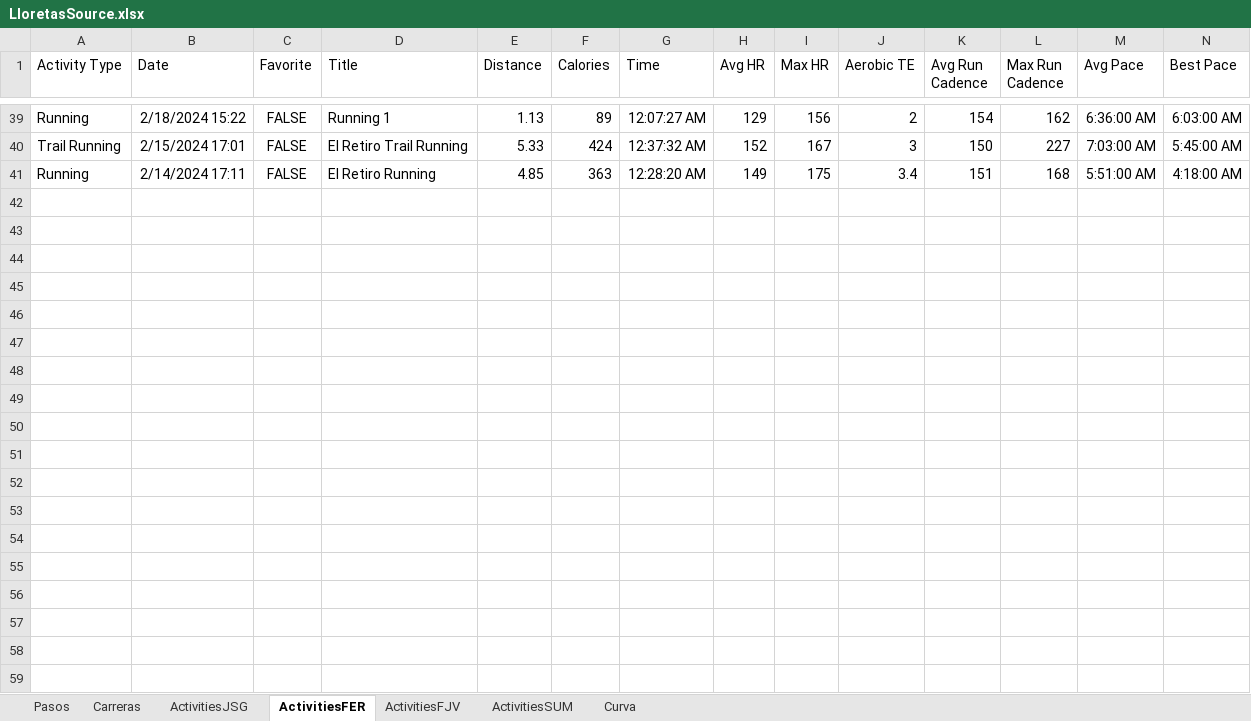
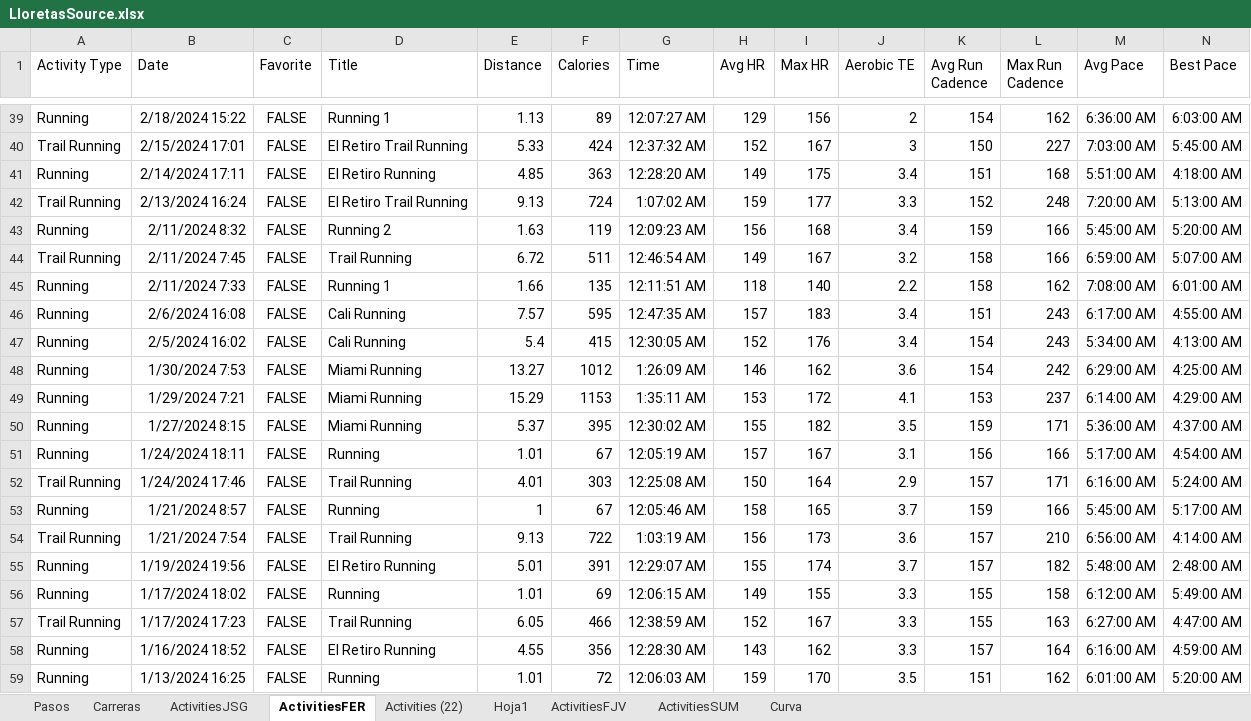
Before and after one commit to juansegiraldo/lloretas-app, an Excel workbook: LloretasSource.xlsx, sheet ActivitiesFER, drawn as a sheet; only a part is shown, gaps mark what is left out; values as stored, in another font and other column widths than the file's, no borders; table styles not drawn; rows hold the shown columns only; the diff covers the shown part only; the diff names each change by its address in the sheet, - before the commit and + after, or states it on an @@ line.

```diff
--- a/LloretasSource.xlsx (sheet ActivitiesFER)
+++ b/LloretasSource.xlsx (sheet ActivitiesFER)
+sheet tab: Activities (22)
+sheet tab: Hoja1
+row 42: Trail Running | 2/13/2024 16:24 | FALSE | El Retiro Trail Running | 9.13 | 724 | 1:07:02 AM | 159 | 177 | 3.3 | 152 | 248 | 7:20:00 AM | 5:13:00 AM
+row 43: Running | 2/11/2024 8:32 | FALSE | Running 2 | 1.63 | 119 | 12:09:23 AM | 156 | 168 | 3.4 | 159 | 166 | 5:45:00 AM | 5:20:00 AM
+row 44: Trail Running | 2/11/2024 7:45 | FALSE | Trail Running | 6.72 | 511 | 12:46:54 AM | 149 | 167 | 3.2 | 158 | 166 | 6:59:00 AM | 5:07:00 AM
+row 45: Running | 2/11/2024 7:33 | FALSE | Running 1 | 1.66 | 135 | 12:11:51 AM | 118 | 140 | 2.2 | 158 | 162 | 7:08:00 AM | 6:01:00 AM
+row 46: Running | 2/6/2024 16:08 | FALSE | Cali Running | 7.57 | 595 | 12:47:35 AM | 157 | 183 | 3.4 | 151 | 243 | 6:17:00 AM | 4:55:00 AM
+row 47: Running | 2/5/2024 16:02 | FALSE | Cali Running | 5.4 | 415 | 12:30:05 AM | 152 | 176 | 3.4 | 154 | 243 | 5:34:00 AM | 4:13:00 AM
+row 48: Running | 1/30/2024 7:53 | FALSE | Miami Running | 13.27 | 1012 | 1:26:09 AM | 146 | 162 | 3.6 | 154 | 242 | 6:29:00 AM | 4:25:00 AM
+row 49: Running | 1/29/2024 7:21 | FALSE | Miami Running | 15.29 | 1153 | 1:35:11 AM | 153 | 172 | 4.1 | 153 | 237 | 6:14:00 AM | 4:29:00 AM
+row 50: Running | 1/27/2024 8:15 | FALSE | Miami Running | 5.37 | 395 | 12:30:02 AM | 155 | 182 | 3.5 | 159 | 171 | 5:36:00 AM | 4:37:00 AM
+row 51: Running | 1/24/2024 18:11 | FALSE | Running | 1.01 | 67 | 12:05:19 AM | 157 | 167 | 3.1 | 156 | 166 | 5:17:00 AM | 4:54:00 AM
+row 52: Trail Running | 1/24/2024 17:46 | FALSE | Trail Running | 4.01 | 303 | 12:25:08 AM | 150 | 164 | 2.9 | 157 | 171 | 6:16:00 AM | 5:24:00 AM
+row 53: Running | 1/21/2024 8:57 | FALSE | Running | 1 | 67 | 12:05:46 AM | 158 | 165 | 3.7 | 159 | 166 | 5:45:00 AM | 5:17:00 AM
+row 54: Trail Running | 1/21/2024 7:54 | FALSE | Trail Running | 9.13 | 722 | 1:03:19 AM | 156 | 173 | 3.6 | 157 | 210 | 6:56:00 AM | 4:14:00 AM
+row 55: Running | 1/19/2024 19:56 | FALSE | El Retiro Running | 5.01 | 391 | 12:29:07 AM | 155 | 174 | 3.7 | 157 | 182 | 5:48:00 AM | 2:48:00 AM
+row 56: Running | 1/17/2024 18:02 | FALSE | Running | 1.01 | 69 | 12:06:15 AM | 149 | 155 | 3.3 | 155 | 158 | 6:12:00 AM | 5:49:00 AM
+row 57: Trail Running | 1/17/2024 17:23 | FALSE | Trail Running | 6.05 | 466 | 12:38:59 AM | 152 | 167 | 3.3 | 155 | 163 | 6:27:00 AM | 4:47:00 AM
+row 58: Running | 1/16/2024 18:52 | FALSE | El Retiro Running | 4.55 | 356 | 12:28:30 AM | 143 | 162 | 3.3 | 157 | 164 | 6:16:00 AM | 4:59:00 AM
+row 59: Running | 1/13/2024 16:25 | FALSE | Running | 1.01 | 72 | 12:06:03 AM | 159 | 170 | 3.5 | 151 | 162 | 6:01:00 AM | 5:20:00 AM
```
Also changed, not shown: 6 added rows elsewhere in this sheet.
